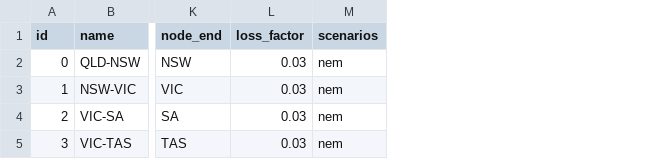
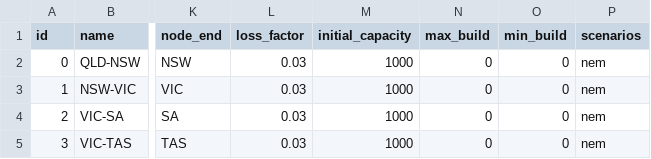
Before and after one commit to TimWeberRE100/FIRM_CE, a CSV file: firm_ce/config/lines.csv, drawn as a sheet; only a part is shown, gaps mark what is left out; the diff names each change by its address in the sheet, - before the commit and + after, or states it on an @@ line.

```diff
--- a/firm_ce/config/lines.csv
+++ b/firm_ce/config/lines.csv
+column M (initial_capacity), rows 2-5: all 1000
+column N (max_build), rows 2-5: all 0
+column O (min_build), rows 2-5: all 0
```
Also changed, not shown: firm_ce/config/storages.csv, 6 other files.
